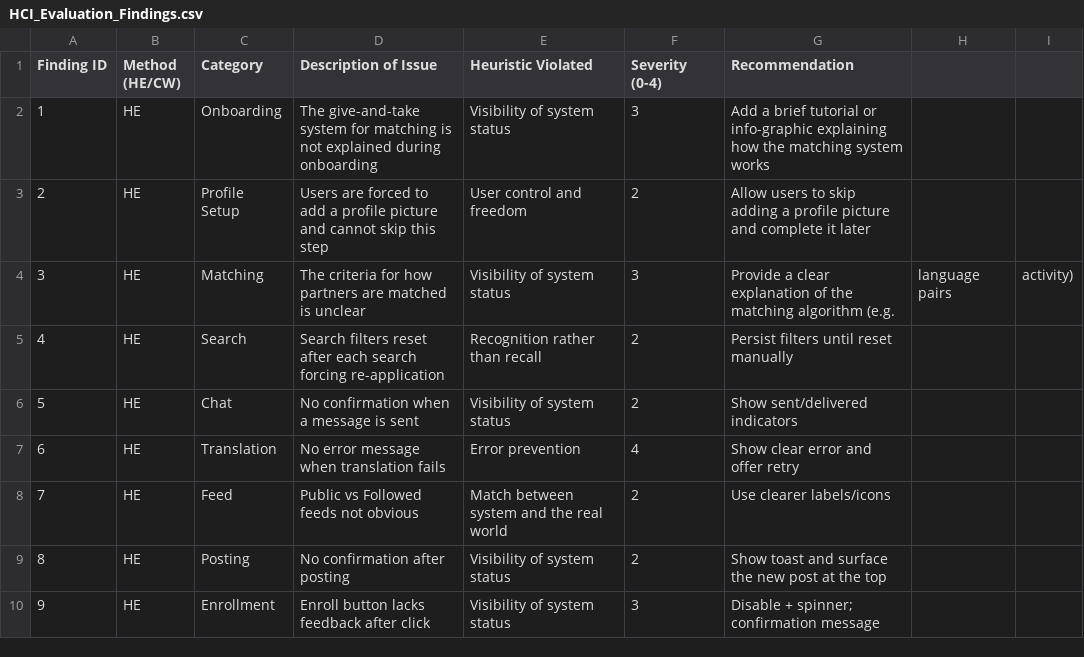
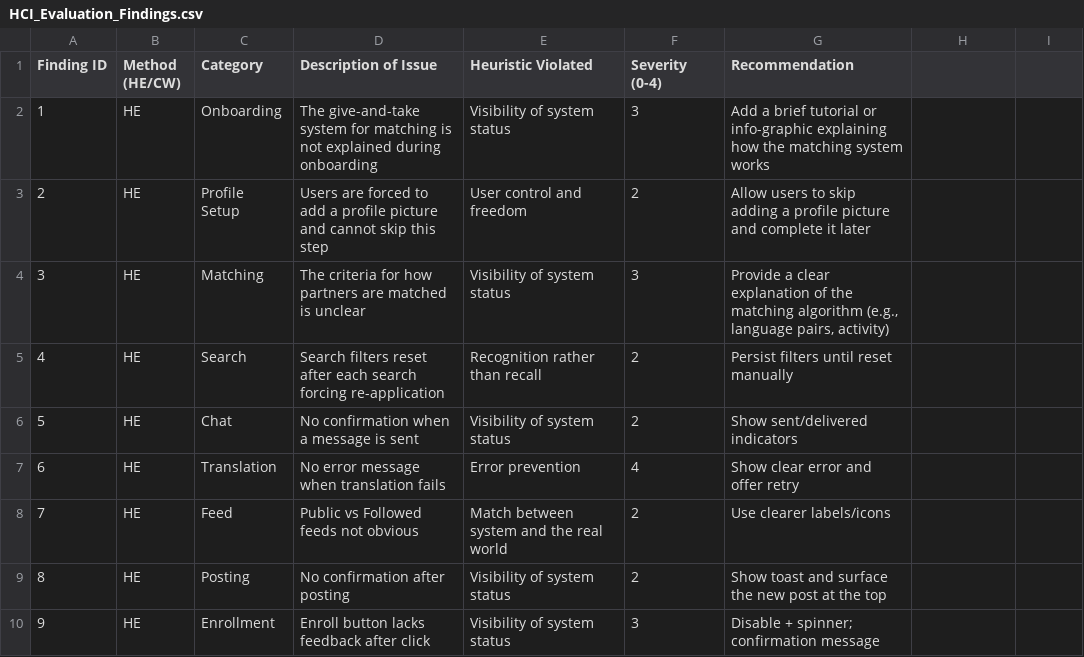
Before and after one commit to shoyeb017/SayHello_App_Fullstack, a CSV file: HCI_Evaluation_Findings.csv, drawn as a sheet; only a part is shown.

```diff
--- a/HCI_Evaluation_Findings.csv
+++ b/HCI_Evaluation_Findings.csv
@@ -3,3 +3,3 @@ Finding ID,Method (HE/CW),Category,Description of Issue,Heuristic Violated,Sever
 2,HE,Profile Setup,Users are forced to add a profile picture and cannot skip this step,User control and freedom,2,Allow users to skip adding a profile picture and complete it later
-3,HE,Matching,The criteria for how partners are matched is unclear,Visibility of system status,3,Provide a clear explanation of the matching algorithm (e.g., language pairs, activity)
+3,HE,Matching,"The criteria for how partners are matched is unclear",Visibility of system status,3,"Provide a clear explanation of the matching algorithm (e.g., language pairs, activity)"
 4,HE,Search,Search filters reset after each search forcing re-application,Recognition rather than recall,2,Persist filters until reset manually
```
Also changed, not shown: 7 other files.
